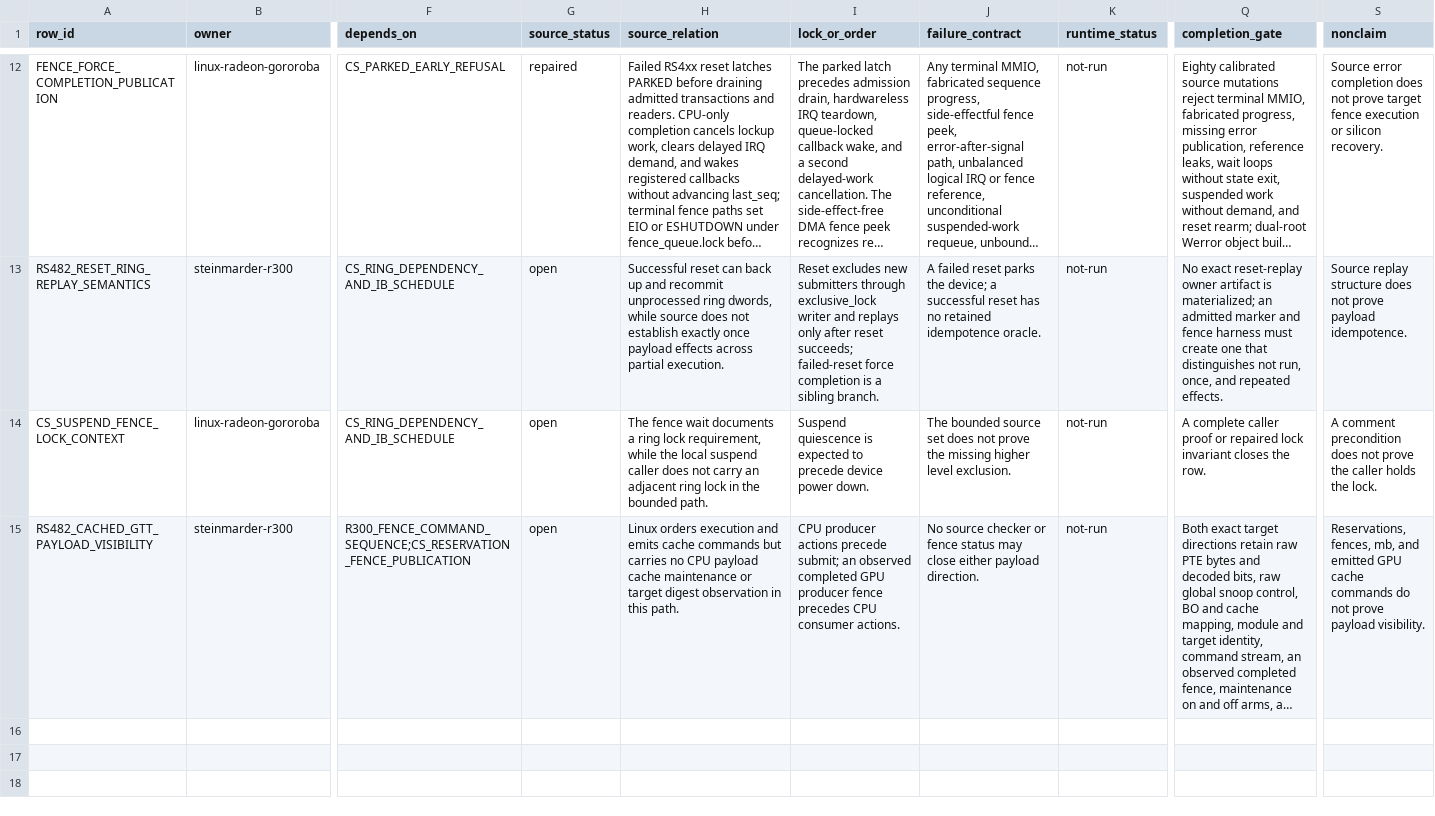
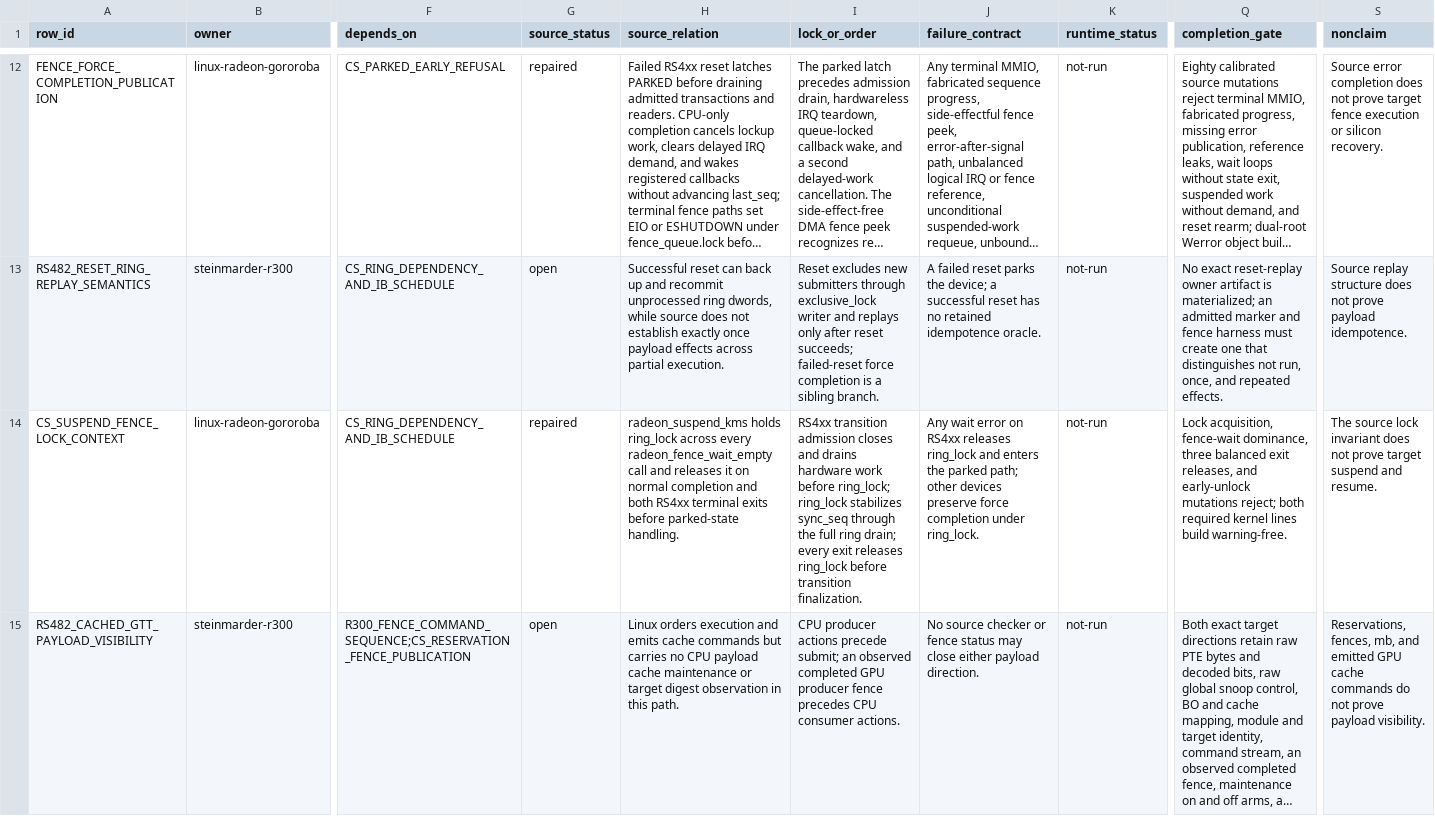
Before and after one commit to Oichkatzelesfrettschen/linux-radeon-gororoba, a TSV file: policy/radeon-cs-reservation-fence-contract.tsv, drawn as a sheet; only a part is shown, gaps mark what is left out; long unchanged cells end in …; the diff names each change by its address in the sheet, - before the commit and + after, or states it on an @@ line.

```diff
--- a/policy/radeon-cs-reservation-fence-contract.tsv
+++ b/policy/radeon-cs-reservation-fence-contract.tsv
-G14 (source_status): open
+G14 (source_status): repaired
-H14 (source_relation): The fence wait documents a ring lock requirement, while the local suspend caller does not carry an adjacent ring lock in the bounded path.
+H14 (source_relation): radeon_suspend_kms holds ring_lock across every radeon_fence_wait_empty call and releases it on normal completion and both RS4xx terminal exits before parked-state handling.
-I14 (lock_or_order): Suspend quiescence is expected to precede device power down.
+I14 (lock_or_order): RS4xx transition admission closes and drains hardware work before ring_lock; ring_lock stabilizes sync_seq through the full ring drain; every exit releases ring_lock before transition finalization.
-J14 (failure_contract): The bounded source set does not prove the missing higher level exclusion.
+J14 (failure_contract): Any wait error on RS4xx releases ring_lock and enters the parked path; other devices preserve force completion under ring_lock.
-Q14 (completion_gate): A complete caller proof or repaired lock invariant closes the row.
+Q14 (completion_gate): Lock acquisition, fence-wait dominance, three balanced exit releases, and early-unlock mutations reject; both required kernel lines build warning-free.
-S14 (nonclaim): A comment precondition does not prove the caller holds the lock.
+S14 (nonclaim): The source lock invariant does not prove target suspend and resume.
```
Also changed, not shown: docs/base-delta-map.tsv, 5 other files.
